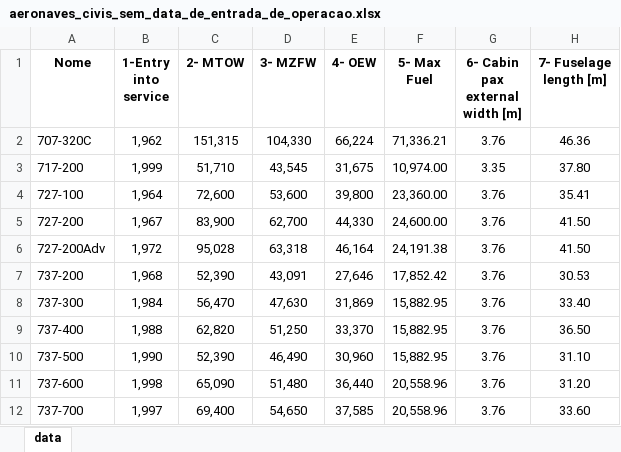
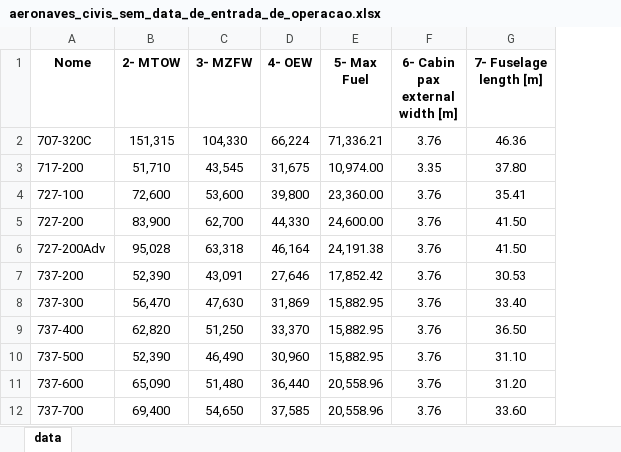
Before and after one commit to edendenis/k_means_python, an Excel workbook: databases/aeronaves_civis_sem_data_de_entrada_de_operacao.xlsx, sheet data, drawn as a sheet; only a part is shown; values as stored, in another font and other column widths than the file's, no borders; the diff names each change by its address in the sheet, - before the commit and + after, or states it on an @@ line.

```diff
--- a/databases/aeronaves_civis_sem_data_de_entrada_de_operacao.xlsx (sheet data)
+++ b/databases/aeronaves_civis_sem_data_de_entrada_de_operacao.xlsx (sheet data)
-column B (1-Entry into service), rows 2-12: 1,962 | 1,999 | 1,964 | 1,967 | 1,972 | 1,968 | 1,984 | 1,988 | 1,990 | 1,998 | 1,997
```
Also changed, not shown: databases/aeronaves_civis_arbitrado_sem_data_de_entrada_de_operacao.xlsx, databases/aeronaves_militares_sem_data_de_entrada_de_operacao.xlsx, 1 other file.
